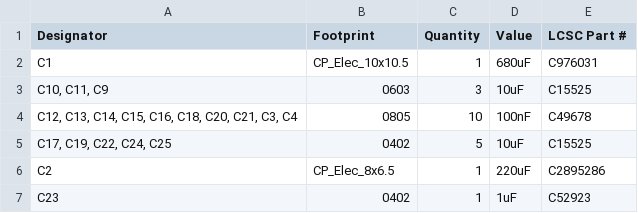
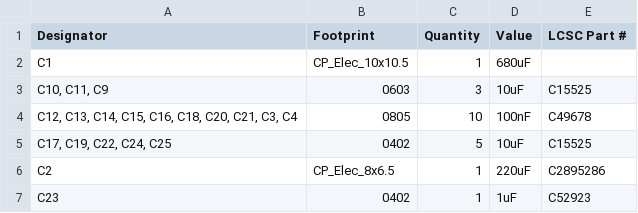
Before and after one commit to justinlindh/digits, a CSV file: hardware/pcb/v2/kicad/production/bom.csv, drawn as a sheet; only a part is shown.

```diff
--- a/hardware/pcb/v2/kicad/production/bom.csv
+++ b/hardware/pcb/v2/kicad/production/bom.csv
@@ -1,3 +1,3 @@
 Designator,Footprint,Quantity,Value,LCSC Part #
-C1,CP_Elec_10x10.5,1,680uF,C976031
+C1,CP_Elec_10x10.5,1,680uF,
 "C10, C11, C9",0603,3,10uF,C15525
```
Also changed, not shown: 1 other file.
